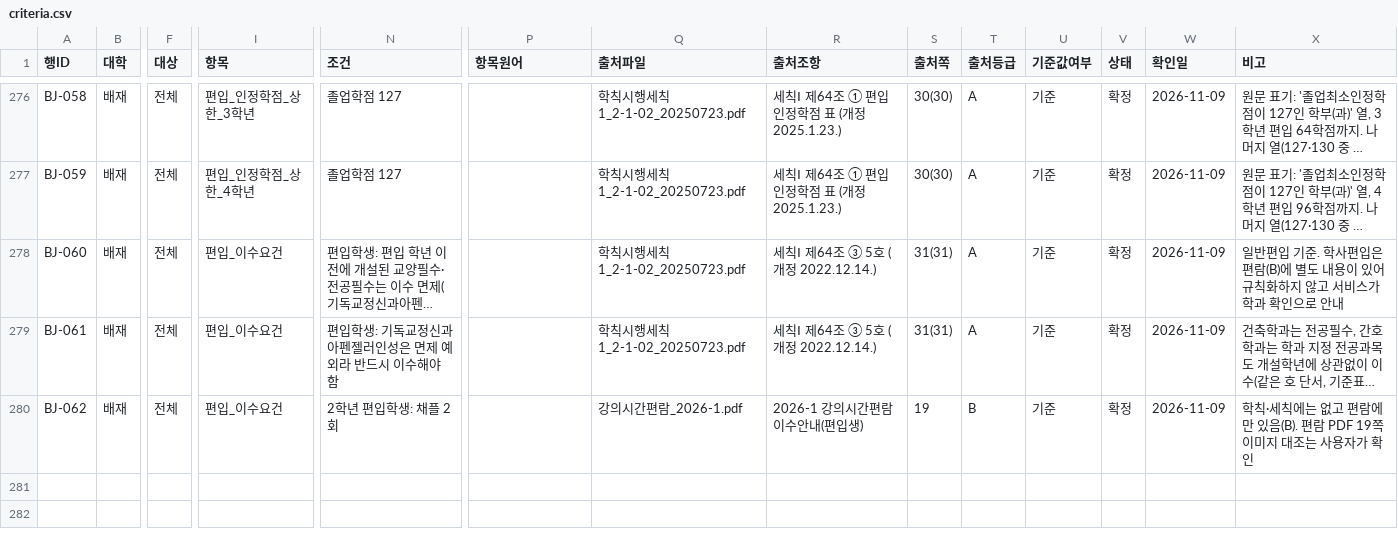
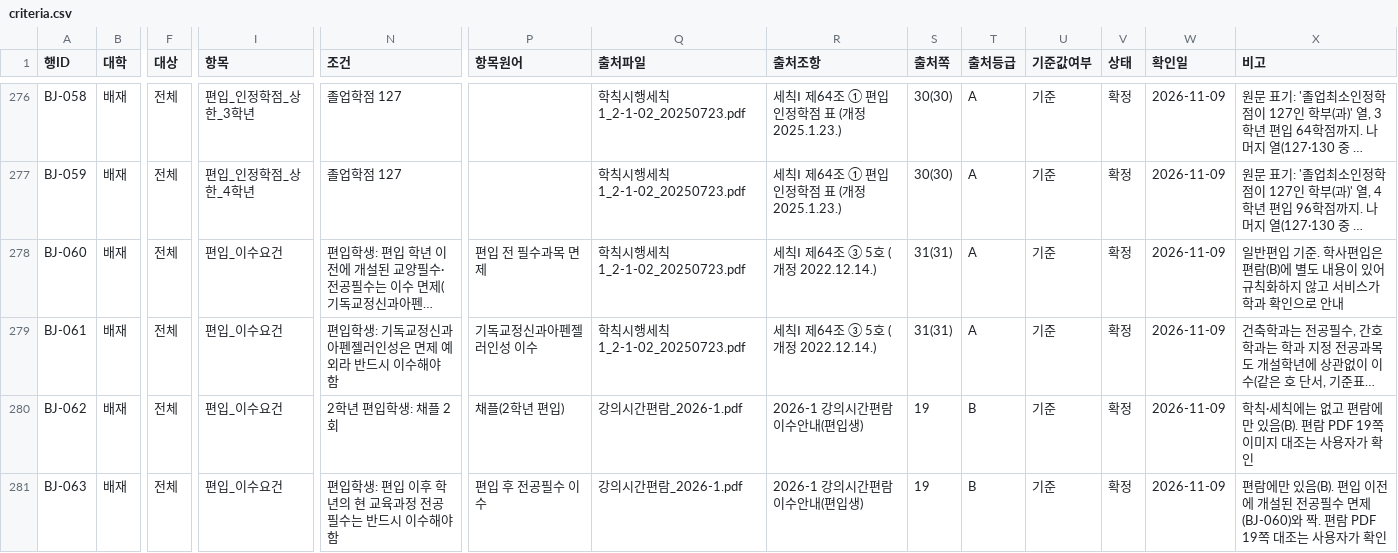
Before and after one commit to soyim04/grad-guide, a CSV file: data/criteria.csv, drawn as a sheet; only a part is shown, gaps mark what is left out; long unchanged cells end in …; rows hold the shown columns only; the diff names each change by its address in the sheet, - before the commit and + after, or states it on an @@ line.

```diff
--- a/data/criteria.csv
+++ b/data/criteria.csv
-P278 (항목원어): (empty)
+P278 (항목원어): 편입 전 필수과목 면제
-P279 (항목원어): (empty)
+P279 (항목원어): 기독교정신과아펜젤러인성 이수
-P280 (항목원어): (empty)
+P280 (항목원어): 채플(2학년 편입)
+row 281: BJ-063 | 배재 | 전체 | 편입_이수요건 | 편입학생: 편입 이후 학년의 현 교육과정 전공필수는 반드시 이수해야 함 | 편입 후 전공필수 이수 | 강의시간편람_2026-1.pdf | 2026-1 강의시간편람 이수안내(편입생) | 19 | B | 기준 | 확정 | 2026-11-09 | 편람에만 있음(B). 편입 이전에 개설된 전공필수 면제(BJ-060)와 짝. 편람 PDF 19쪽 대조는 사용자가 확인
```
